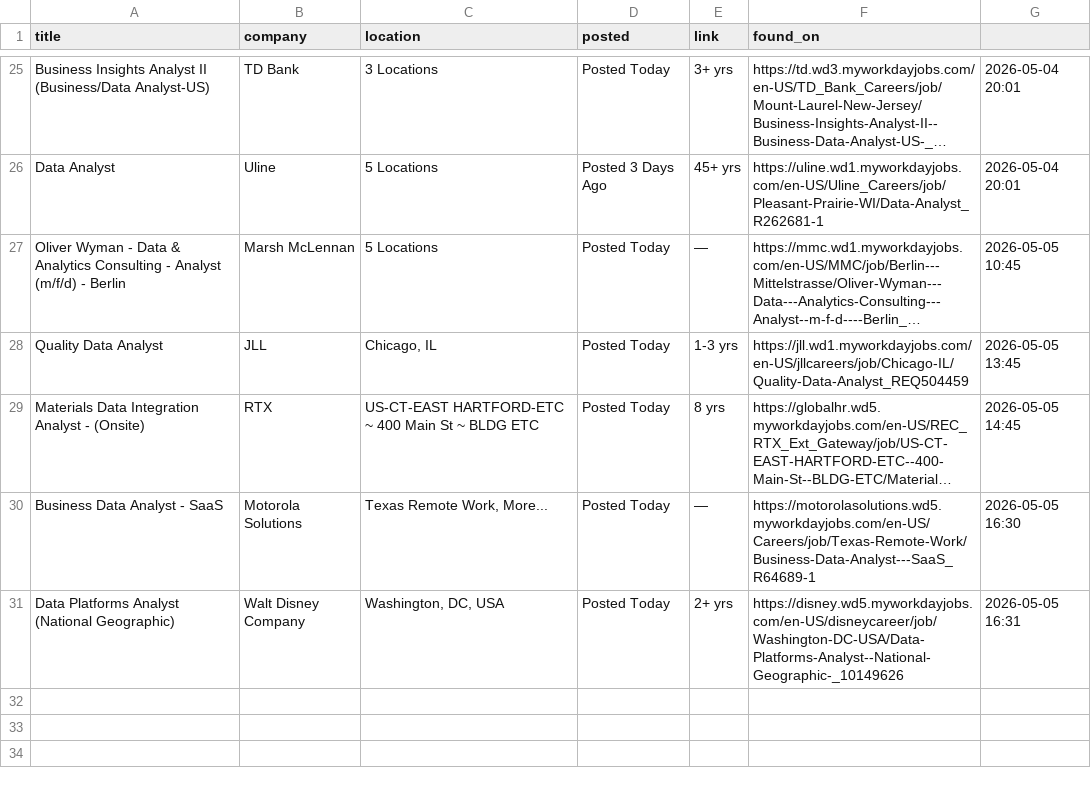
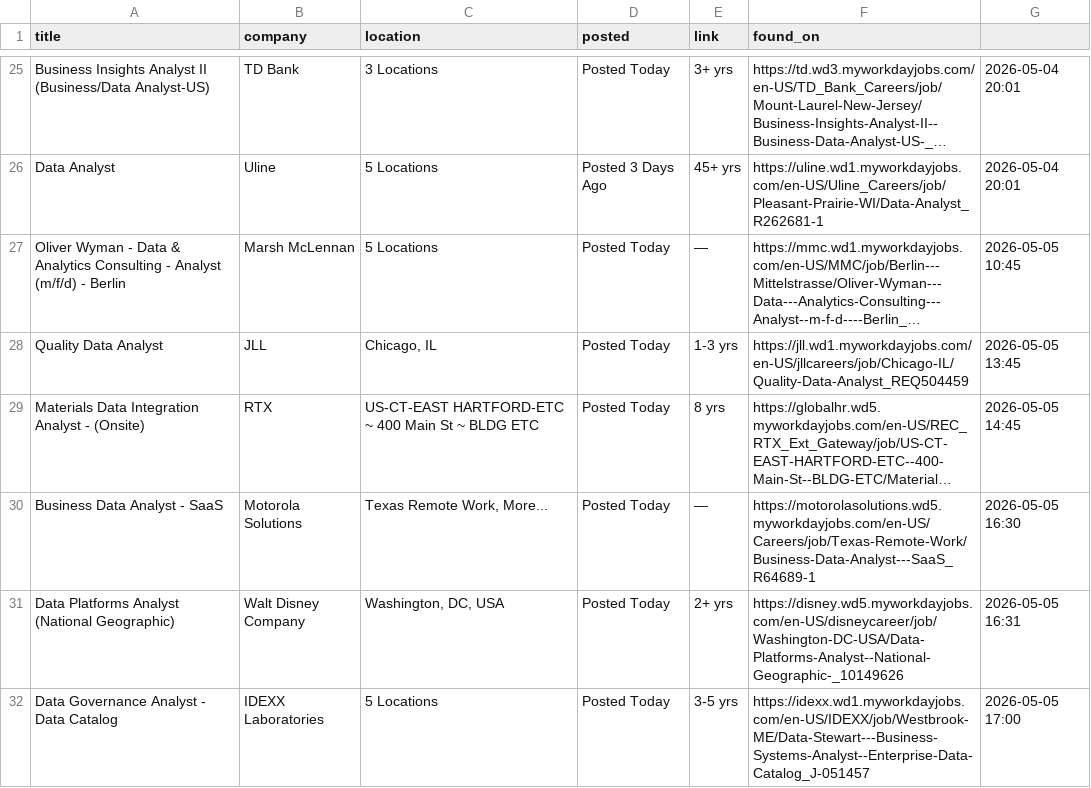
Before and after one commit to OzSpidey/Job_Automation, a CSV file: csv/workday_jobs_da_2.csv, drawn as a sheet; only a part is shown, gaps mark what is left out; long unchanged cells end in ….

```diff
--- a/csv/workday_jobs_da_2.csv
+++ b/csv/workday_jobs_da_2.csv
@@ -31 +31,2 @@ Business Data Analyst - SaaS,Motorola Solutions,"Texas Remote Work, More...",Pos
 Data Platforms Analyst (National Geographic),Walt Disney Company,"Washington, DC, USA",Posted Today,2+ yrs,https://disney.wd5.myworkdayjobs.com/en-US/disneycareer/job/Washington-DC-USA/Data-Platforms-Analyst--National-Geographic-_10149626,2026-05-05 16:31
+Data Governance Analyst - Data Catalog,IDEXX Laboratories,5 Locations,Posted Today,3-5 yrs,https://idexx.wd1.myworkdayjobs.com/en-US/IDEXX/job/Westbrook-ME/Data-Stewart---Business-Systems-Analyst--Enterprise-Data-Catalog_J-051457,2026-05-05 17:00
```
Also changed, not shown: 1 other file.
